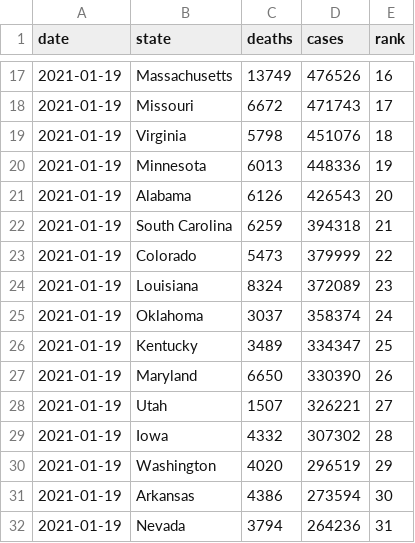
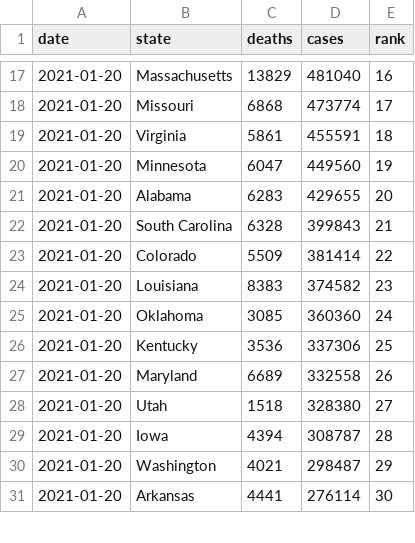
Before and after one commit to kaogilvie/kaogilvie.github.io, a CSV file: totals_by_state.csv, drawn as a sheet; only a part is shown, gaps mark what is left out; the diff covers the shown part only.

```diff
--- a/totals_by_state.csv
+++ b/totals_by_state.csv
@@ -17,16 +17,15 @@ date,state,deaths,cases,rank
-2021-01-19,Massachusetts,13749,476526,16
-2021-01-19,Missouri,6672,471743,17
-2021-01-19,Virginia,5798,451076,18
-2021-01-19,Minnesota,6013,448336,19
-2021-01-19,Alabama,6126,426543,20
-2021-01-19,South Carolina,6259,394318,21
-2021-01-19,Colorado,5473,379999,22
-2021-01-19,Louisiana,8324,372089,23
-2021-01-19,Oklahoma,3037,358374,24
-2021-01-19,Kentucky,3489,334347,25
-2021-01-19,Maryland,6650,330390,26
-2021-01-19,Utah,1507,326221,27
-2021-01-19,Iowa,4332,307302,28
-2021-01-19,Washington,4020,296519,29
-2021-01-19,Arkansas,4386,273594,30
-2021-01-19,Nevada,3794,264236,31
+2021-01-20,Massachusetts,13829,481040,16
+2021-01-20,Missouri,6868,473774,17
+2021-01-20,Virginia,5861,455591,18
+2021-01-20,Minnesota,6047,449560,19
+2021-01-20,Alabama,6283,429655,20
+2021-01-20,South Carolina,6328,399843,21
+2021-01-20,Colorado,5509,381414,22
+2021-01-20,Louisiana,8383,374582,23
+2021-01-20,Oklahoma,3085,360360,24
+2021-01-20,Kentucky,3536,337306,25
+2021-01-20,Maryland,6689,332558,26
+2021-01-20,Utah,1518,328380,27
+2021-01-20,Iowa,4394,308787,28
+2021-01-20,Washington,4021,298487,29
+2021-01-20,Arkansas,4441,276114,30
```
Also changed, not shown: 1 added row and 111 edited cells elsewhere in this file.
